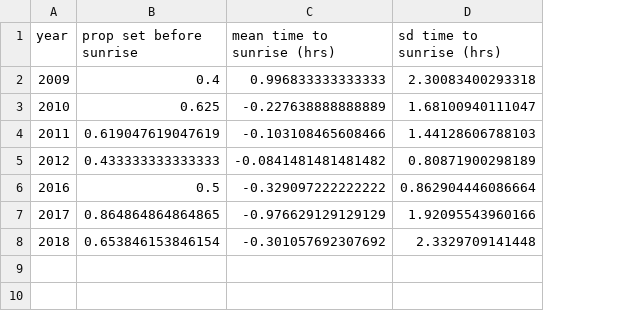
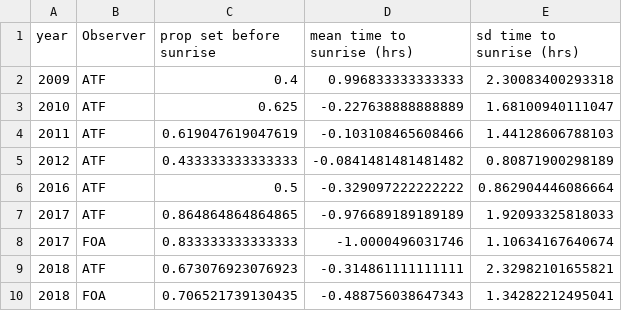
Before and after one commit to steffenoppel/Namibia, a CSV file: Namibia_LL_set_sunrise_proportions.csv, drawn as a sheet; removed rows and columns are numbered as before the commit, all else as after; the diff names each change by its address in the sheet, - before the commit and + after, or states it on an @@ line.

Commit message:
corrected data and updated sunrise proportions
included FOA data in calculation of what proportion of sets occurs before sunrise

```diff
--- a/Namibia_LL_set_sunrise_proportions.csv
+++ b/Namibia_LL_set_sunrise_proportions.csv
+column B (Observer), rows 2-7: all ATF
-D7 (mean time to sunrise (hrs)): -0.976629129129129
+D7 (mean time to sunrise (hrs)): -0.976689189189189
-E7 (sd time to sunrise (hrs)): 1.92095543960166
+E7 (sd time to sunrise (hrs)): 1.92093325818033
-row 8: 2018 | 0.653846153846154 | -0.301057692307692 | 2.3329709141448
+row 8: 2017 | FOA | 0.833333333333333 | -1.0000496031746 | 1.10634167640674
+row 9: 2018 | ATF | 0.673076923076923 | -0.314861111111111 | 2.32982101655821
+row 10: 2018 | FOA | 0.706521739130435 | -0.488756038647343 | 1.34282212495041
```
Also changed, not shown: 2 other files.
